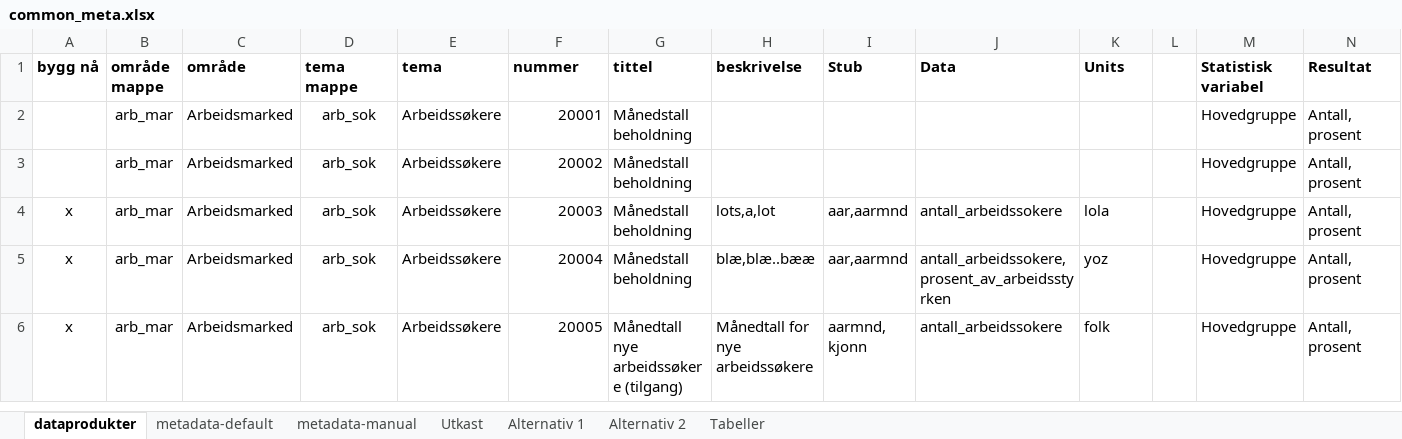
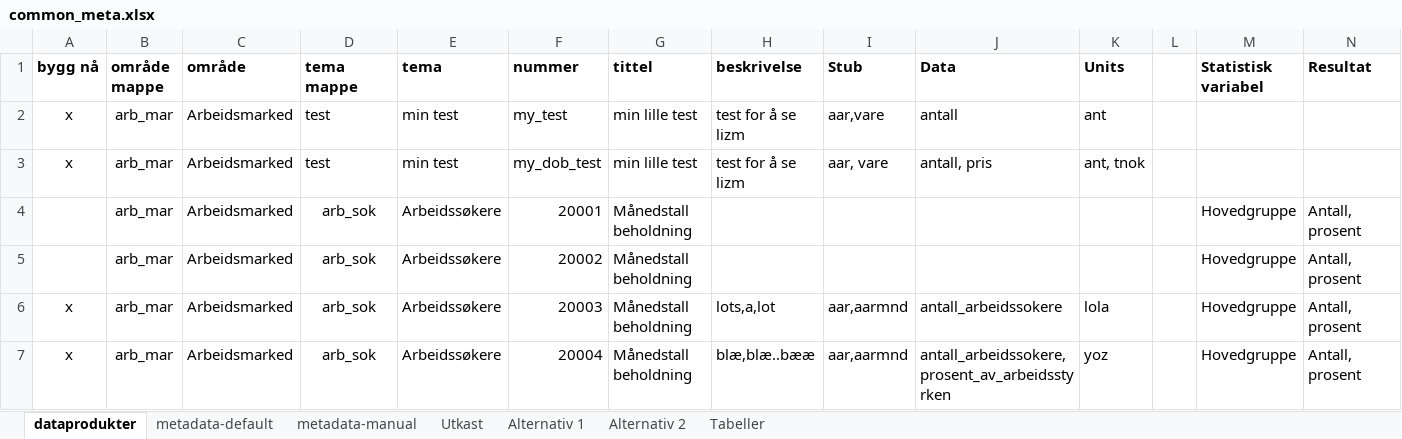
Before and after one commit to navikt/pxPyFactory, an Excel workbook: input/common_meta.xlsx, sheet dataprodukter, drawn as a sheet; only a part is shown; the shorter side is filled out with more unchanged rows; values as stored, in another font and other column widths than the file's, no borders; rows hold the shown columns only; the diff names each change by its address in the sheet, - before the commit and + after, or states it on an @@ line.

Commit message:
support multi-stub

```diff
--- a/input/common_meta.xlsx (sheet dataprodukter)
+++ b/input/common_meta.xlsx (sheet dataprodukter)
+row 2: x | arb_mar | Arbeidsmarked | test | min test | my_test | min lille test | test for å se lizm | aar,vare | antall | ant
+row 3: x | arb_mar | Arbeidsmarked | test | min test | my_dob_test | min lille test | test for å se lizm | aar, vare | antall, pris | ant, tnok
```
Also changed, not shown: sheet metadata-default, 11 other files.
